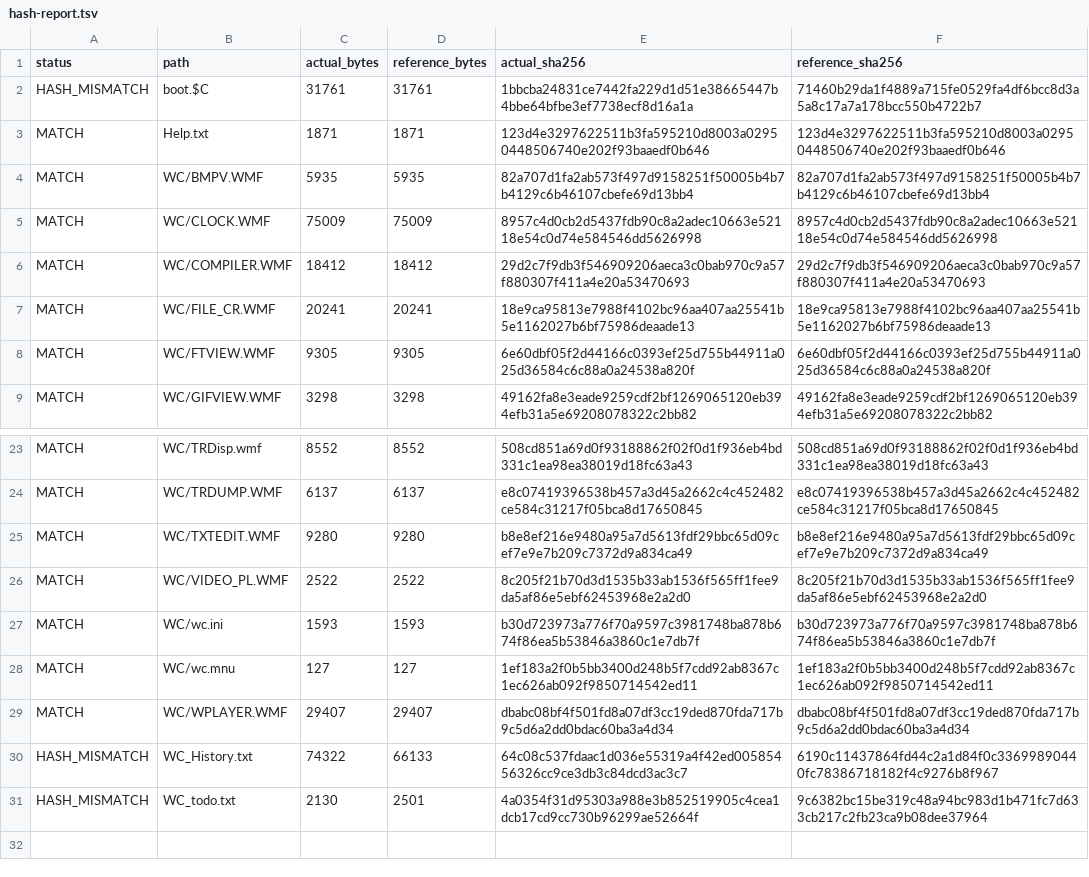
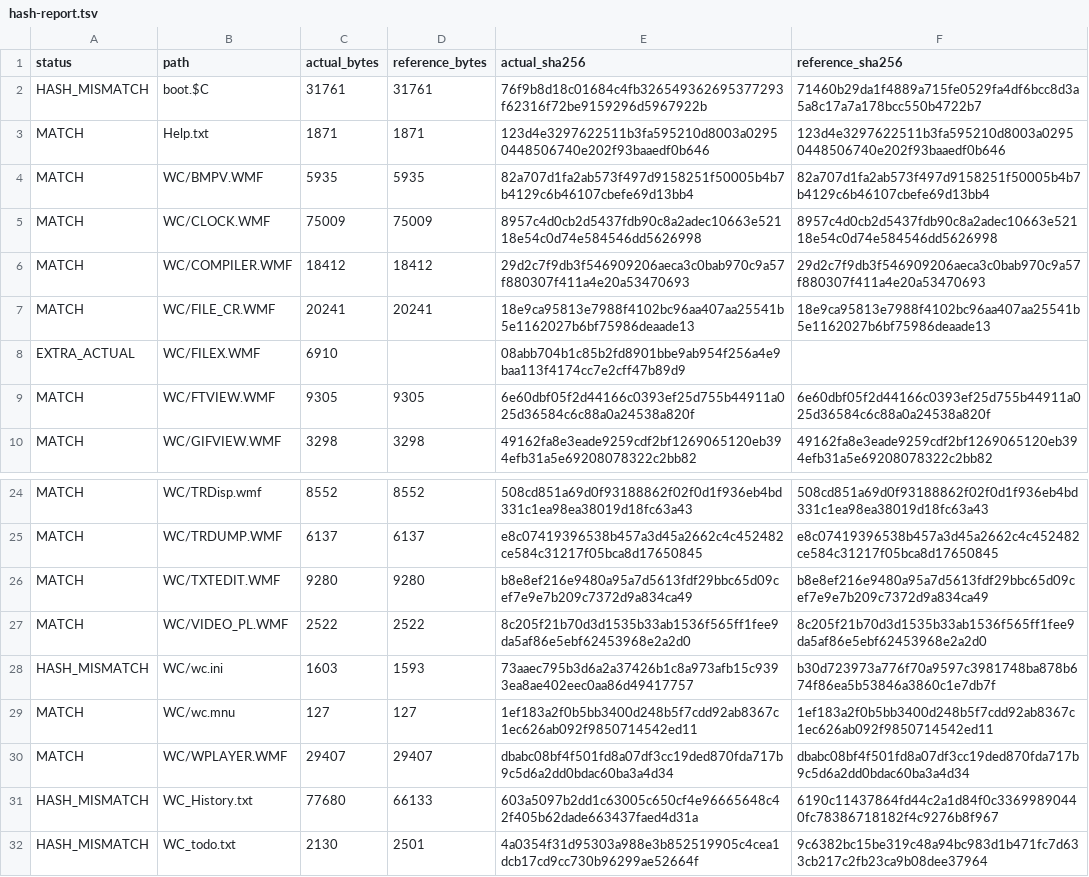
Before and after one commit to andrewinsidelazarev/Wild-Commander-Improved, a TSV file: Build/hash-report.tsv, drawn as a sheet; only a part is shown, gaps mark what is left out.

Commit message:
Complete FILEX API and programmer documentation

```diff
--- a/Build/hash-report.tsv
+++ b/Build/hash-report.tsv
@@ -1,3 +1,3 @@
 status	path	actual_bytes	reference_bytes	actual_sha256	reference_sha256
-HASH_MISMATCH	boot.$C	31761	31761	1bbcba24831ce7442fa229d1d51e38665447b4bbe64bfbe3ef7738ecf8d16a1a	71460b29da1f4889a715fe0529fa4df6bcc8d3a5a8c17a7a178bcc550b4722b7
+HASH_MISMATCH	boot.$C	31761	31761	76f9b8d18c01684c4fb326549362695377293f62316f72be9159296d5967922b	71460b29da1f4889a715fe0529fa4df6bcc8d3a5a8c17a7a178bcc550b4722b7
 MATCH	Help.txt	1871	1871	123d4e3297622511b3fa595210d8003a02950448506740e202f93baaedf0b646	123d4e3297622511b3fa595210d8003a02950448506740e202f93baaedf0b646
@@ -7,2 +7,3 @@ MATCH	WC/COMPILER.WMF	18412	18412	29d2c7f9db3f546909206aeca3c0bab970c9a57f880307
 MATCH	WC/FILE_CR.WMF	20241	20241	18e9ca95813e7988f4102bc96aa407aa25541b5e1162027b6bf75986deaade13	18e9ca95813e7988f4102bc96aa407aa25541b5e1162027b6bf75986deaade13
+EXTRA_ACTUAL	WC/FILEX.WMF	6910		08abb704b1c85b2fd8901bbe9ab954f256a4e9baa113f4174cc7e2cff47b89d9	
 MATCH	WC/FTVIEW.WMF	9305	9305	6e60dbf05f2d44166c0393ef25d755b44911a025d36584c6c88a0a24538a820f	6e60dbf05f2d44166c0393ef25d755b44911a025d36584c6c88a0a24538a820f
@@ -26,6 +27,6 @@ MATCH	WC/TXTEDIT.WMF	9280	9280	b8e8ef216e9480a95a7d5613fdf29bbc65d09cef7e9e7b209
 MATCH	WC/VIDEO_PL.WMF	2522	2522	8c205f21b70d3d1535b33ab1536f565ff1fee9da5af86e5ebf62453968e2a2d0	8c205f21b70d3d1535b33ab1536f565ff1fee9da5af86e5ebf62453968e2a2d0
-MATCH	WC/wc.ini	1593	1593	b30d723973a776f70a9597c3981748ba878b674f86ea5b53846a3860c1e7db7f	b30d723973a776f70a9597c3981748ba878b674f86ea5b53846a3860c1e7db7f
+HASH_MISMATCH	WC/wc.ini	1603	1593	73aaec795b3d6a2a37426b1c8a973afb15c9393ea8ae402eec0aa86d49417757	b30d723973a776f70a9597c3981748ba878b674f86ea5b53846a3860c1e7db7f
 MATCH	WC/wc.mnu	127	127	1ef183a2f0b5bb3400d248b5f7cdd92ab8367c1ec626ab092f9850714542ed11	1ef183a2f0b5bb3400d248b5f7cdd92ab8367c1ec626ab092f9850714542ed11
 MATCH	WC/WPLAYER.WMF	29407	29407	dbabc08bf4f501fd8a07df3cc19ded870fda717b9c5d6a2dd0bdac60ba3a4d34	dbabc08bf4f501fd8a07df3cc19ded870fda717b9c5d6a2dd0bdac60ba3a4d34
-HASH_MISMATCH	WC_History.txt	74322	66133	64c08c537fdaac1d036e55319a4f42ed00585456326cc9ce3db3c84dcd3ac3c7	6190c11437864fd44c2a1d84f0c33699890440fc78386718182f4c9276b8f967
+HASH_MISMATCH	WC_History.txt	77680	66133	603a5097b2dd1c63005c650cf4e96665648c42f405b62dade663437faed4d31a	6190c11437864fd44c2a1d84f0c33699890440fc78386718182f4c9276b8f967
 HASH_MISMATCH	WC_todo.txt	2130	2501	4a0354f31d95303a988e3b852519905c4cea1dcb17cd9cc730b96299ae52664f	9c6382bc15be319c48a94bc983d1b471fc7d633cb217c2fb23ca9b08dee37964
```
Also changed, not shown: 40 other files.
